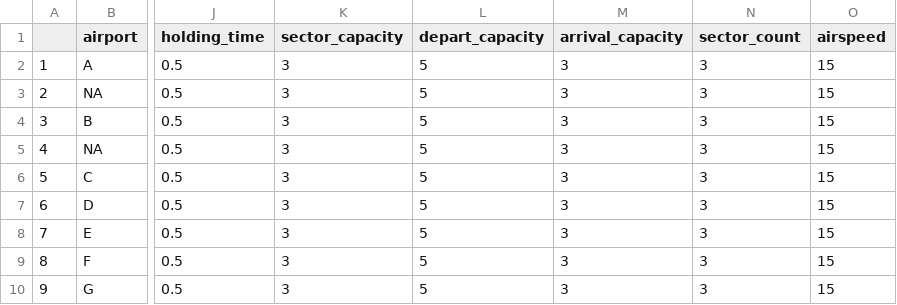
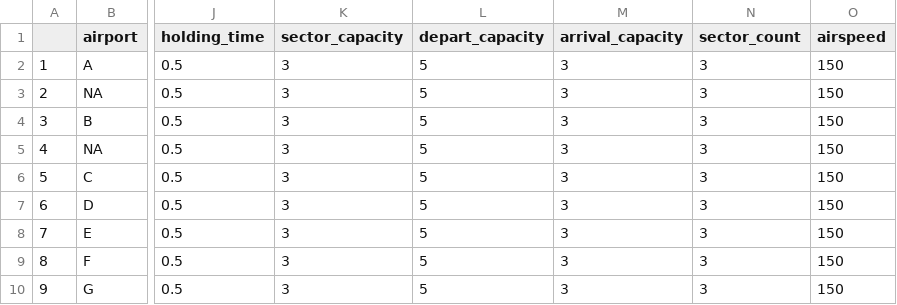
Before and after one commit to AJajodia/atc-problem, a CSV file: mariah_airport_sectors.csv, drawn as a sheet; only a part is shown, gaps mark what is left out; the diff names each change by its address in the sheet, - before the commit and + after, or states it on an @@ line.

Commit message:
trying to get units right, scaling so every 1 unit in long/lat is 100 miles

```diff
--- a/mariah_airport_sectors.csv
+++ b/mariah_airport_sectors.csv
-O2:O10 (airspeed): 15
+O2:O10 (airspeed): 150
```
Also changed, not shown: flight_paths.csv, mariah_timetable.csv, 1 other file.
